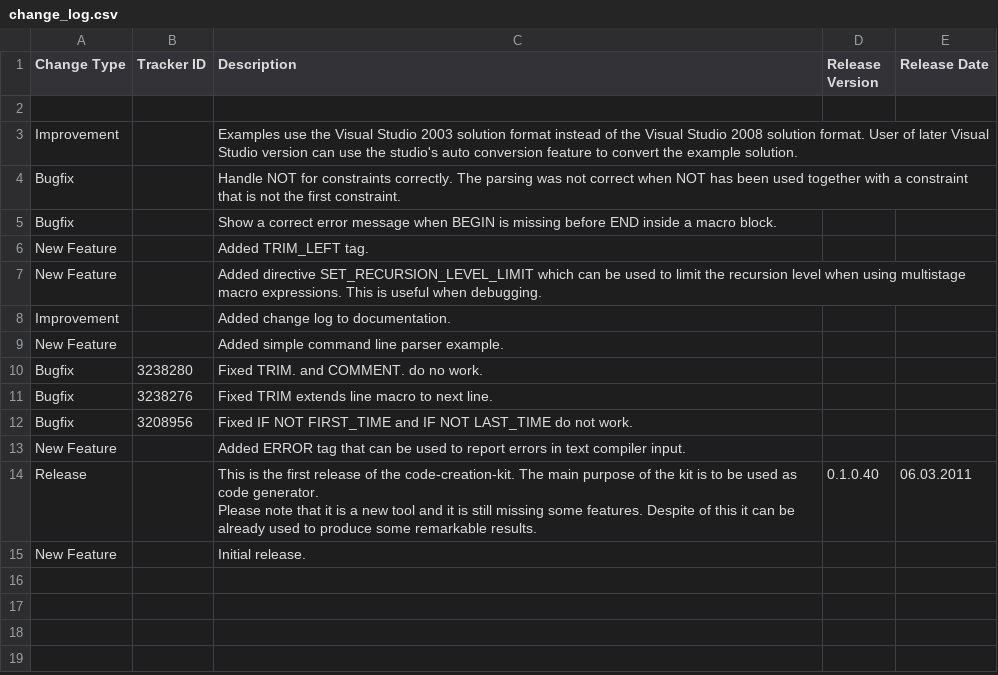
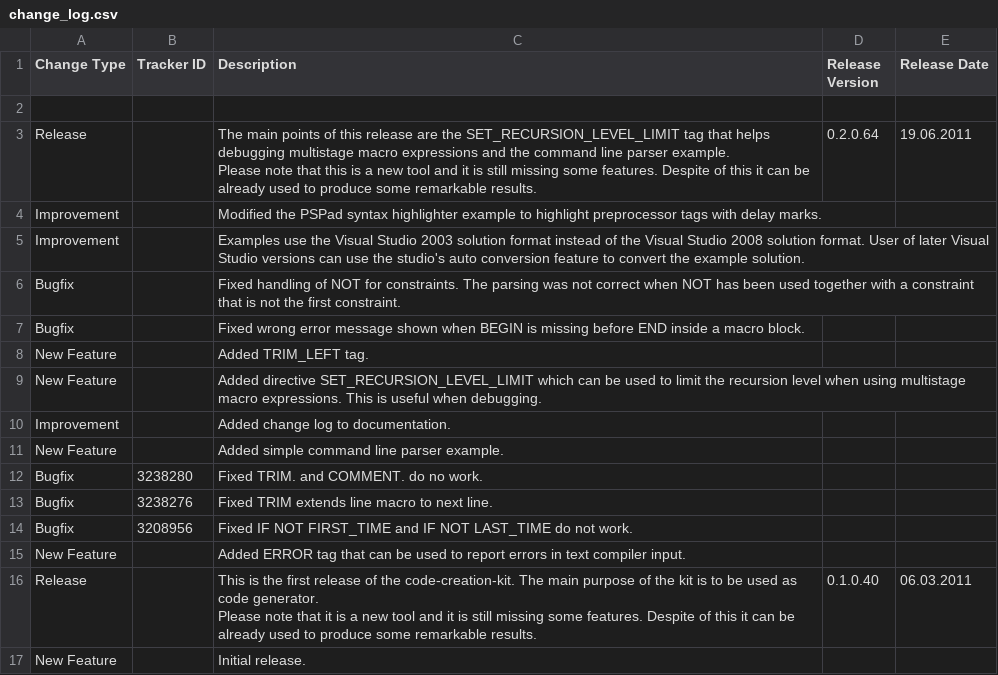
Before and after one commit to squeakycode/code-creation-kit, a CSV file: docsource/change_log.csv, drawn as a sheet.

Commit message:
release 0.2.0.64

```diff
--- a/docsource/change_log.csv
+++ b/docsource/change_log.csv
@@ -2,5 +2,9 @@ Change Type;Tracker ID;Description;Release Version;Release Date
 ;;;;
-Improvement;;Examples use the Visual Studio 2003 solution format instead of the Visual Studio 2008 solution format. User of later Visual Studio version can use the studio's auto conversion feature to convert the example solution.;;
-Bugfix;;Handle NOT for constraints correctly. The parsing was not correct when NOT has been used together with a constraint that is not the first constraint.;;
-Bugfix;;Show a correct error message when BEGIN is missing before END inside a macro block.;;
+Release;;"The main points of this release  are the SET_RECURSION_LEVEL_LIMIT tag that helps debugging multistage macro expressions and the command line parser example.
+
+Please note that this is a new tool and it is still missing some features. Despite of this it can be already used to produce some remarkable results.";0.2.0.64;19.06.2011
+Improvement;;Modified the PSPad syntax highlighter example to highlight preprocessor tags with delay marks.;;
+Improvement;;Examples use the Visual Studio 2003 solution format instead of the Visual Studio 2008 solution format. User of later Visual Studio versions can use the studio's auto conversion feature to convert the example solution.;;
+Bugfix;;Fixed handling of NOT for constraints. The parsing was not correct when NOT has been used together with a constraint that is not the first constraint.;;
+Bugfix;;Fixed wrong error message shown when BEGIN is missing before END inside a macro block.;;
 New Feature;;Added TRIM_LEFT tag.;;
```
Also changed, not shown: 2 other files.
